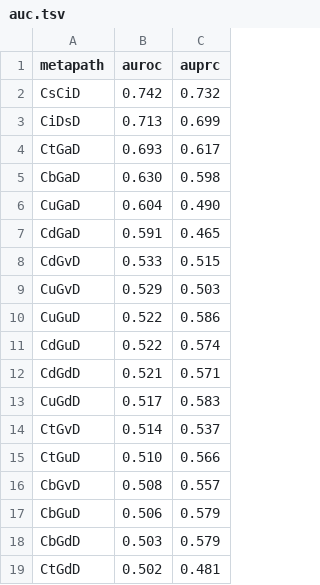
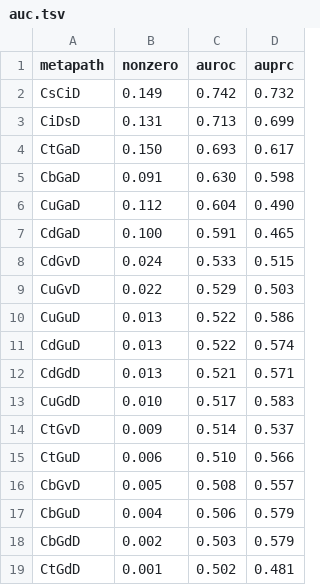
Before and after one commit to dhimmel/learn, a TSV file: data/auc.tsv, drawn as a sheet; the diff names each change by its address in the sheet, - before the commit and + after, or states it on an @@ line.

Commit message:
Added nonzero frequency to summary

```diff
--- a/data/auc.tsv
+++ b/data/auc.tsv
+column B (nonzero), rows 2-19: 0.149 | 0.131 | 0.150 | 0.091 | 0.112 | 0.100 | 0.024 | 0.022 | 0.013 | 0.013 | 0.013 | 0.010 | 0.009 | 0.006 | 0.005 | 0.004 | 0.002 | 0.001
```
Also changed, not shown: 1 other file.
